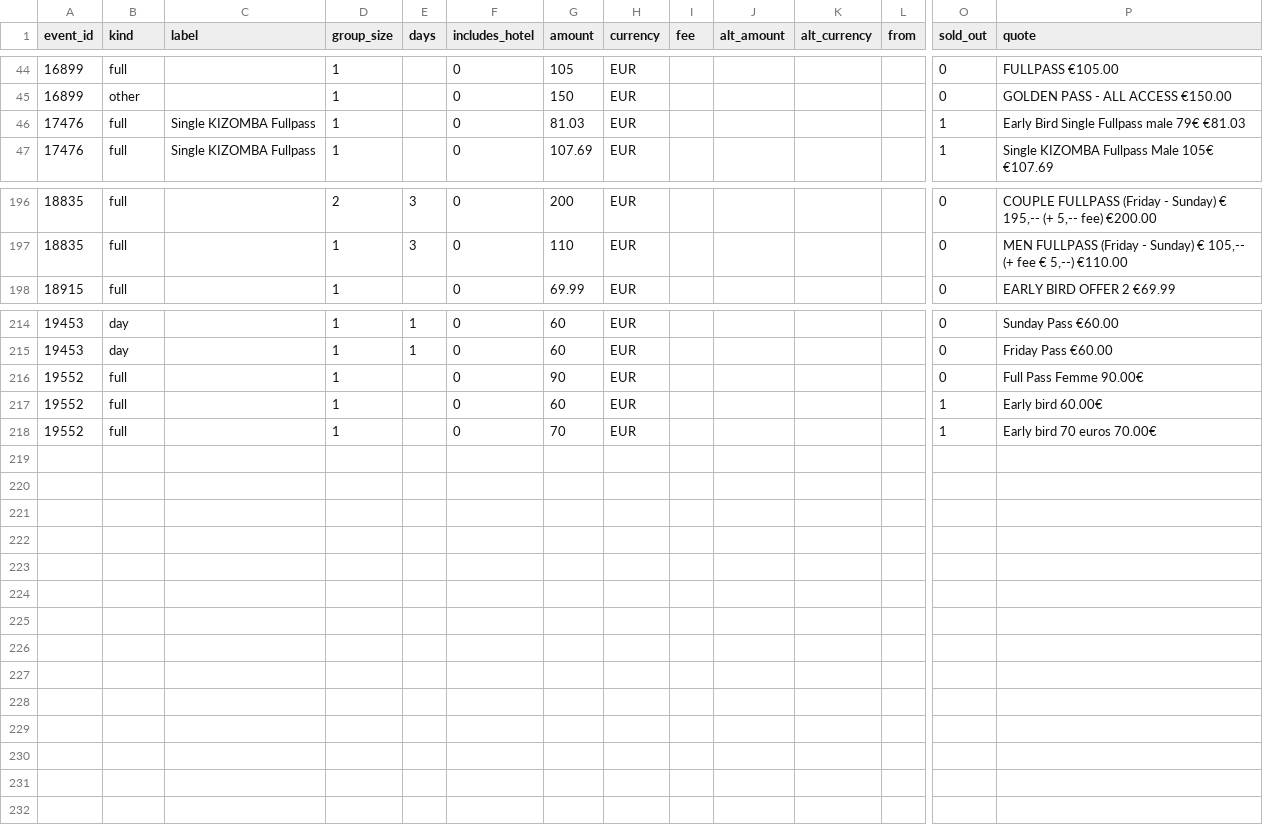
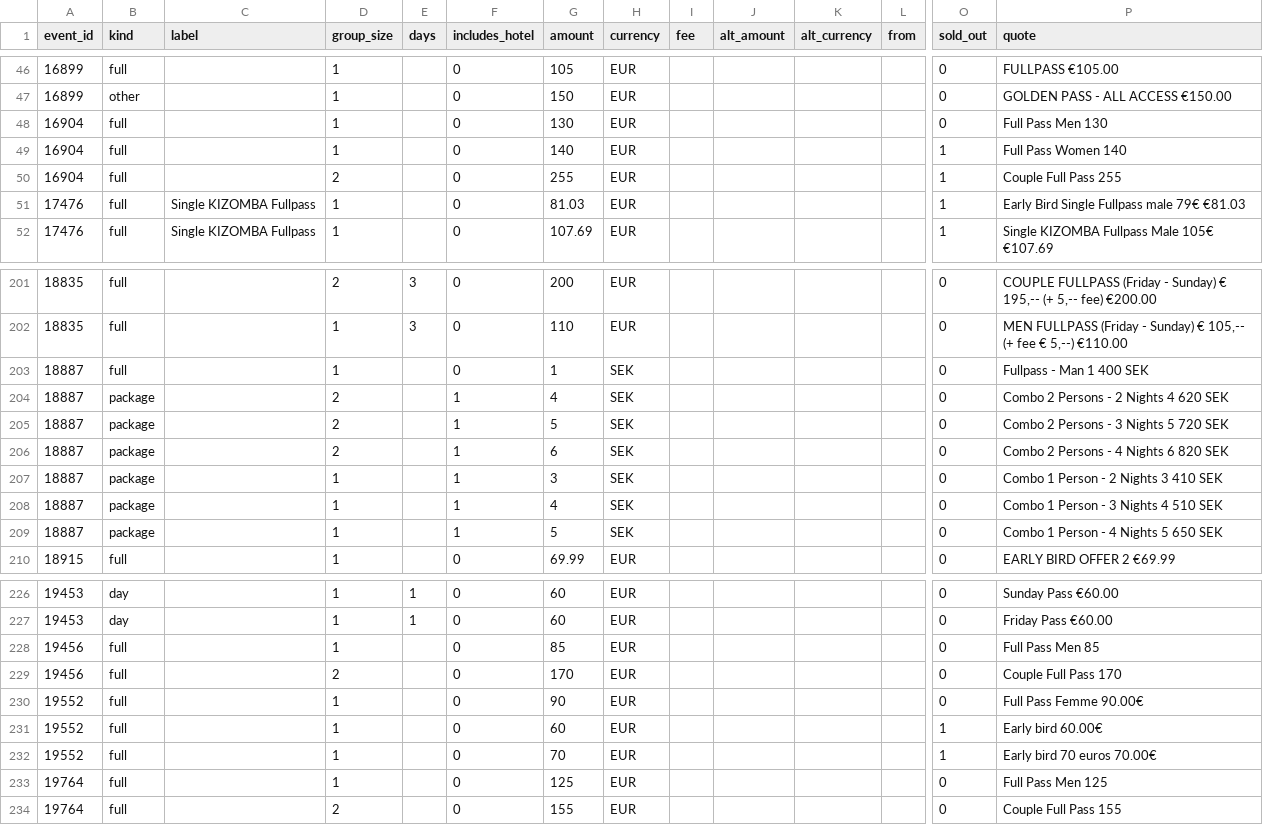
Before and after one commit to clombion/kiz-radar, a CSV file: pipeline/pass_prices.csv, drawn as a sheet; only a part is shown, gaps mark what is left out; rows hold the shown columns only; the diff covers the shown part only; the diff names each change by its address in the sheet, - before the commit and + after, or states it on an @@ line.

Commit message:
Recipes read keys from a page's script data; Kizzbee, a reseller, and Tikoria
A recipe field can read the whole page instead of its row, and name the row's
other fields ({name}) and attributes ({@value}) in its selector and pattern: a
placeholder starts with a letter, so {3} stays a regex count, and a test checks
every recipe's placeholders against the reader's own pattern. Tikoria's ids come
from its script data by ticket name; Kizzbee's options take their variation id,
price and stock from the product's JSON. A recipe names its reseller (Kizzbee),
ticket_pages carries it, and the passes view says the prices are a reseller's.
Kizomba Queen, Toleka Kiz and Kizzbee's three reseller-only festivals are read.

```diff
--- a/pipeline/pass_prices.csv
+++ b/pipeline/pass_prices.csv
+row 48: 16904 | full |  | 1 |  | 0 | 130 | EUR |  |  |  |  | 0 | Full Pass Men 130
+row 49: 16904 | full |  | 1 |  | 0 | 140 | EUR |  |  |  |  | 1 | Full Pass Women 140
+row 50: 16904 | full |  | 2 |  | 0 | 255 | EUR |  |  |  |  | 1 | Couple Full Pass 255
+row 203: 18887 | full |  | 1 |  | 0 | 1 | SEK |  |  |  |  | 0 | Fullpass - Man 1 400 SEK
+row 204: 18887 | package |  | 2 |  | 1 | 4 | SEK |  |  |  |  | 0 | Combo 2 Persons - 2 Nights 4 620 SEK
+row 205: 18887 | package |  | 2 |  | 1 | 5 | SEK |  |  |  |  | 0 | Combo 2 Persons - 3 Nights 5 720 SEK
+row 206: 18887 | package |  | 2 |  | 1 | 6 | SEK |  |  |  |  | 0 | Combo 2 Persons - 4 Nights 6 820 SEK
+row 207: 18887 | package |  | 1 |  | 1 | 3 | SEK |  |  |  |  | 0 | Combo 1 Person - 2 Nights 3 410 SEK
+row 208: 18887 | package |  | 1 |  | 1 | 4 | SEK |  |  |  |  | 0 | Combo 1 Person - 3 Nights 4 510 SEK
+row 209: 18887 | package |  | 1 |  | 1 | 5 | SEK |  |  |  |  | 0 | Combo 1 Person - 4 Nights 5 650 SEK
+row 228: 19456 | full |  | 1 |  | 0 | 85 | EUR |  |  |  |  | 0 | Full Pass Men 85
+row 229: 19456 | full |  | 2 |  | 0 | 170 | EUR |  |  |  |  | 0 | Couple Full Pass 170
+row 233: 19764 | full |  | 1 |  | 0 | 125 | EUR |  |  |  |  | 0 | Full Pass Men 125
+row 234: 19764 | full |  | 2 |  | 0 | 155 | EUR |  |  |  |  | 0 | Couple Full Pass 155
```
Also changed, not shown: 2 added rows elsewhere in this file, pipeline/ticket_pages.csv, 37 other files.
